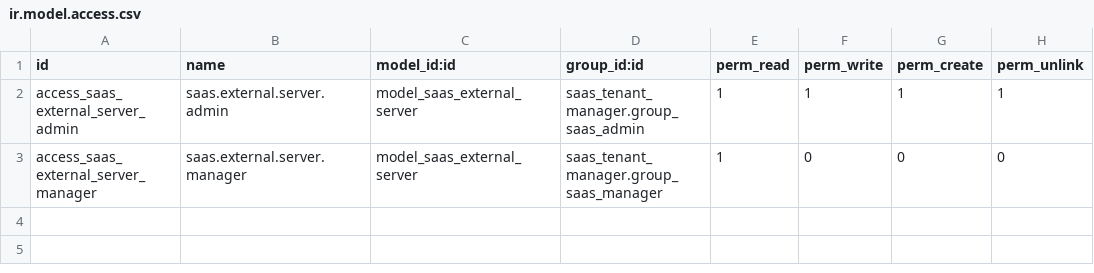
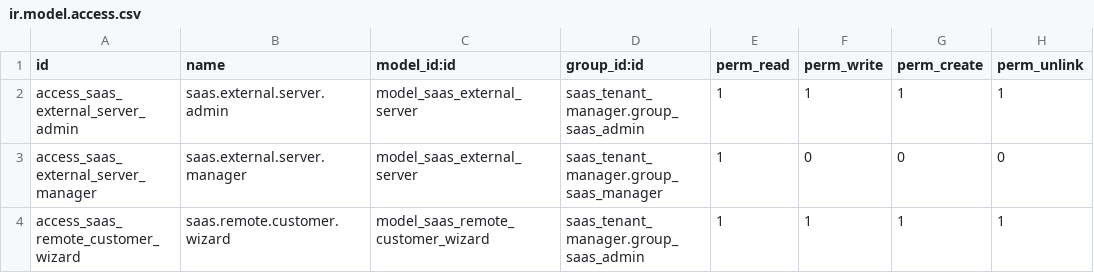
Before and after one commit to mostafa18111990/odoo-clickbulid, a CSV file: addons/saas_external_server/security/ir.model.access.csv, drawn as a sheet.

```diff
--- a/addons/saas_external_server/security/ir.model.access.csv
+++ b/addons/saas_external_server/security/ir.model.access.csv
@@ -3 +3,2 @@ access_saas_external_server_admin,saas.external.server.admin,model_saas_external
 access_saas_external_server_manager,saas.external.server.manager,model_saas_external_server,saas_tenant_manager.group_saas_manager,1,0,0,0
+access_saas_remote_customer_wizard,saas.remote.customer.wizard,model_saas_remote_customer_wizard,saas_tenant_manager.group_saas_admin,1,1,1,1
```
Also changed, not shown: 7 other files.
